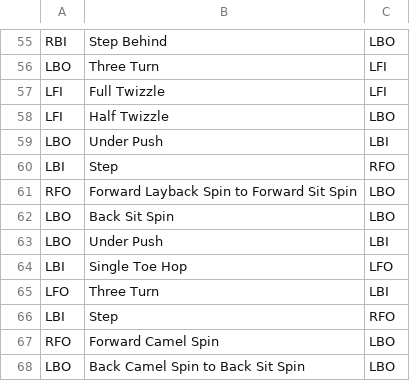
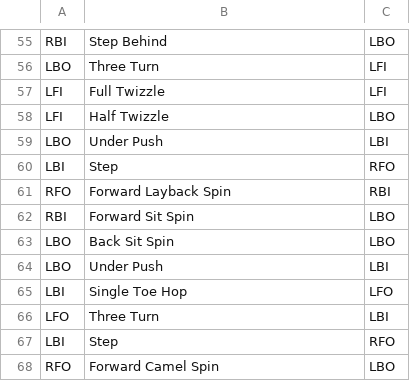
Before and after one commit to helin24/unroutine-django, a CSV file: routines/silver_1_c_nonstep_a.csv, drawn as a sheet; only a part is shown, gaps mark what is left out; the shorter side is filled out with more unchanged rows.

Commit message:
Fix composite spin

```diff
--- a/routines/silver_1_c_nonstep_a.csv
+++ b/routines/silver_1_c_nonstep_a.csv
@@ -60,3 +60,4 @@ LBO,Under Push,LBI
 LBI,Step,RFO
-RFO,Forward Layback Spin to Forward Sit Spin,LBO
+RFO,Forward Layback Spin,RBI
+RBI,Forward Sit Spin,LBO
 LBO,Back Sit Spin,LBO
```
